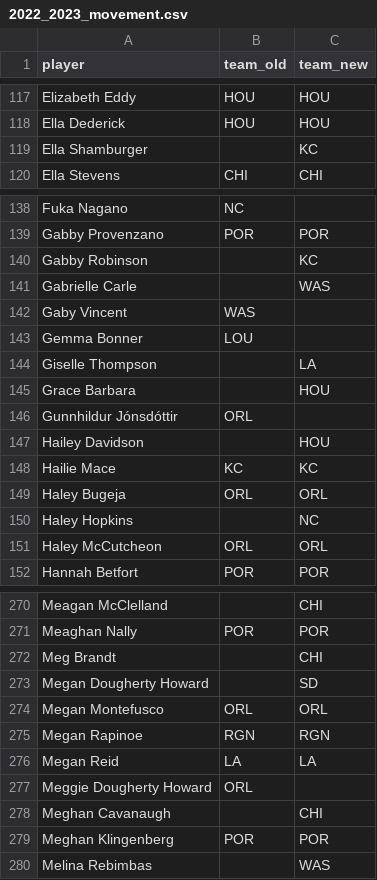
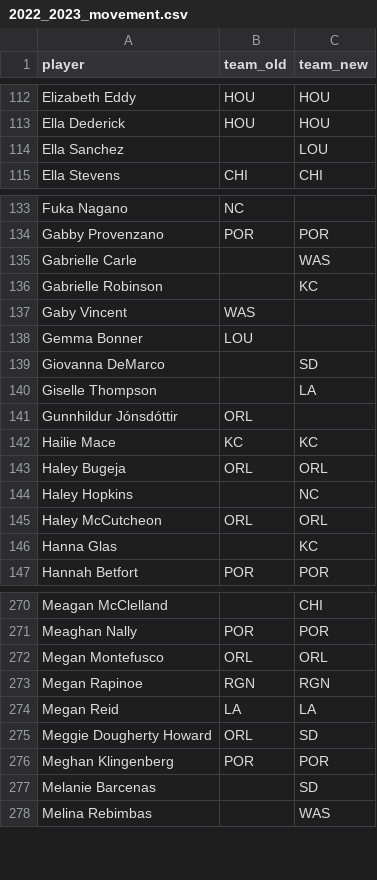
Before and after one commit to agale123/soccer-analytics, a CSV file: offseason-movement/nwsl/2022_2023_movement.csv, drawn as a sheet; only a part is shown, gaps mark what is left out; the diff covers the shown part only.

```diff
--- a/offseason-movement/nwsl/2022_2023_movement.csv
+++ b/offseason-movement/nwsl/2022_2023_movement.csv
@@ -118,3 +113,3 @@ Elizabeth Eddy,HOU,HOU
 Ella Dederick,HOU,HOU
-Ella Shamburger,,KC
+Ella Sanchez,,LOU
 Ella Stevens,CHI,CHI
@@ -139,10 +134,9 @@ Fuka Nagano,NC,
 Gabby Provenzano,POR,POR
-Gabby Robinson,,KC
 Gabrielle Carle,,WAS
+Gabrielle Robinson,,KC
 Gaby Vincent,WAS,
 Gemma Bonner,LOU,
+Giovanna DeMarco,,SD
 Giselle Thompson,,LA
-Grace Barbara,,HOU
 Gunnhildur Jónsdóttir,ORL,
-Hailey Davidson,,HOU
 Hailie Mace,KC,KC
@@ -151,2 +145,3 @@ Haley Hopkins,,NC
 Haley McCutcheon,ORL,ORL
+Hanna Glas,,KC
 Hannah Betfort,POR,POR
@@ -271,4 +271,2 @@ Meagan McClelland,,CHI
 Meaghan Nally,POR,POR
-Meg Brandt,,CHI
-Megan Dougherty Howard,,SD
 Megan Montefusco,ORL,ORL
@@ -276,5 +274,5 @@ Megan Rapinoe,RGN,RGN
 Megan Reid,LA,LA
-Meggie Dougherty Howard,ORL,
-Meghan Cavanaugh,,CHI
+Meggie Dougherty Howard,ORL,SD
 Meghan Klingenberg,POR,POR
+Melanie Barcenas,,SD
 Melina Rebimbas,,WAS
```
Also changed, not shown: 15 added rows, 16 removed rows and 10 edited cells elsewhere in this file, fawsl-rank/22_23_rank_by_week.csv, offseason-movement/nwsl/2023_start.csv, 13 other files.
